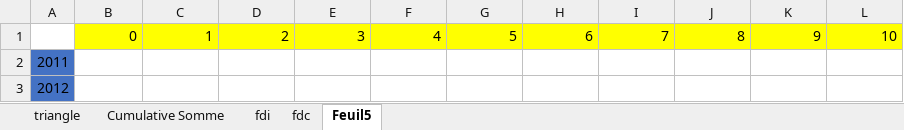
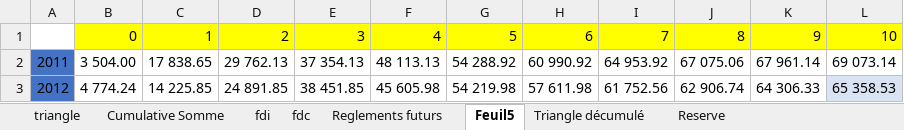
Before and after one commit to AODiakite/Risk-based-solvency, an Excel workbook: Application Bs4/Data/TriangleRgle.xlsx, sheet Feuil5, drawn as a sheet; only a part is shown; values as stored, in another font and other column widths than the file's, no borders; the diff covers the shown part only; the diff names each change by its address in the sheet, - before the commit and + after, or states it on an @@ line.

```diff
--- a/Application Bs4/Data/TriangleRgle.xlsx (sheet Feuil5)
+++ b/Application Bs4/Data/TriangleRgle.xlsx (sheet Feuil5)
+sheet tab: Reglements futurs
+sheet tab: Triangle décumulé
+sheet tab: Reserve
-B2: (empty)
+B2: 3 504.00
-C2: (empty)
+C2: 17 838.65
-D2: (empty)
+D2: 29 762.13
-E2: (empty)
+E2: 37 354.13
-F2: (empty)
+F2: 48 113.13
-G2: (empty)
+G2: 54 288.92
-H2: (empty)
+H2: 60 990.92
-I2: (empty)
+I2: 64 953.92
-J2: (empty)
+J2: 67 075.06
-K2: (empty)
+K2: 67 961.14
-L2: (empty)
+L2: 69 073.14
-B3: (empty)
+B3: 4 774.24
-C3: (empty)
+C3: 14 225.85
-D3: (empty)
+D3: 24 891.85
-E3: (empty)
+E3: 38 451.85
-F3: (empty)
+F3: 45 605.98
-G3: (empty)
+G3: 54 219.98
-H3: (empty)
+H3: 57 611.98
-I3: (empty)
+I3: 61 752.56
-J3: (empty)
+J3: 62 906.74
-K3: (empty)
+K3: 64 306.33
-L3: (empty)
+L3: 65 358.53
-L3 fill: none
+L3 fill: #DAE3F3
```
Also changed, not shown: 99 edited cells and cell formats elsewhere in this sheet, sheet Cumulative Somme, sheet fdc, sheet fdi, sheet triangle, 6 other files.
